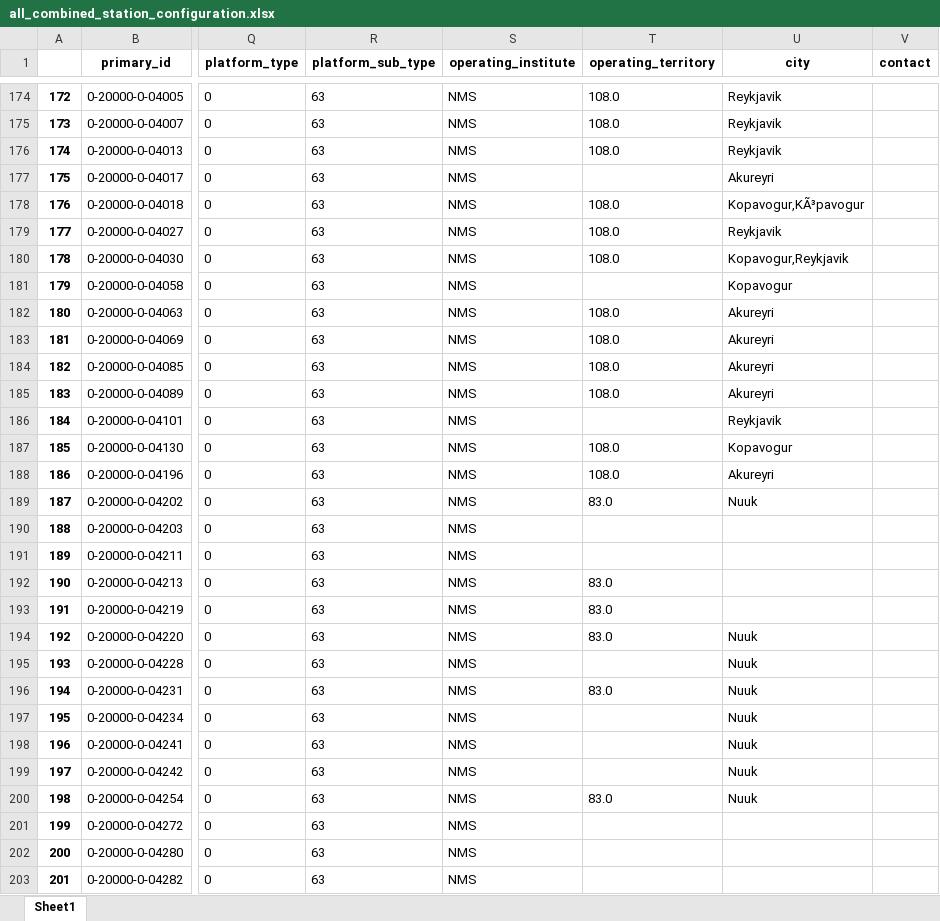
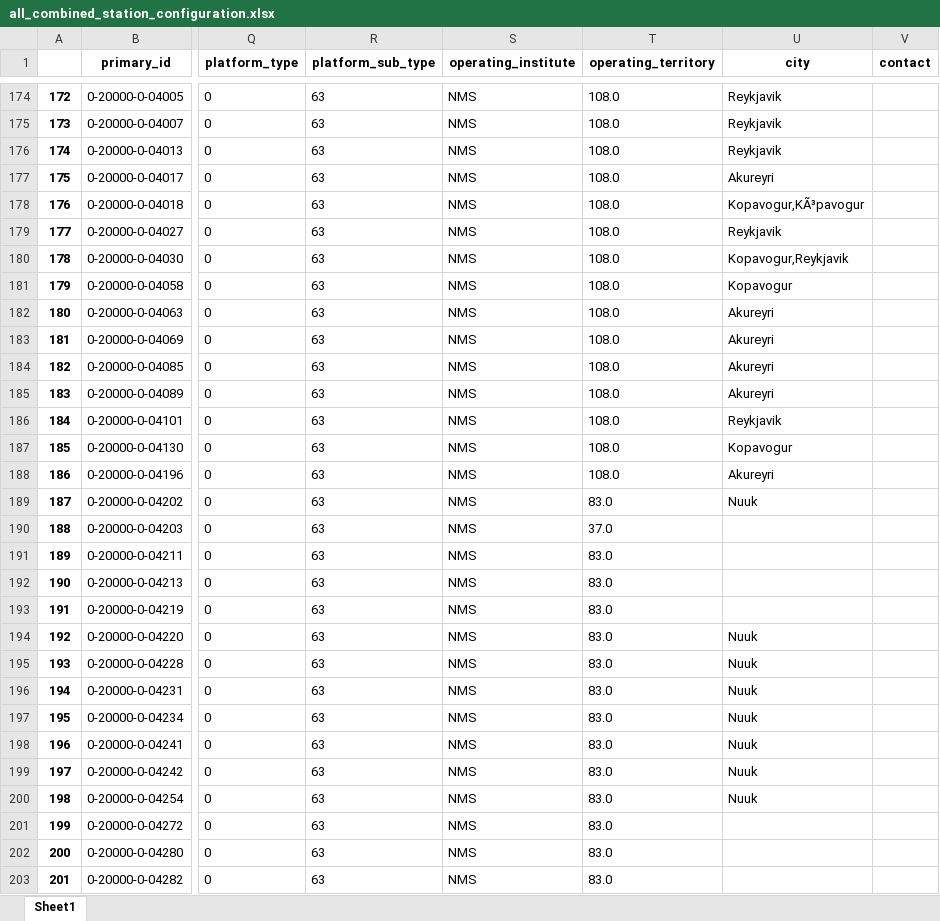
Before and after one commit to MBlaschek/CEUAS, an Excel workbook: CEUAS/meta/inventory_comparison/code/station_configuration/all_combined_station_configuration.xlsx, sheet Sheet1, drawn as a sheet; only a part is shown, gaps mark what is left out; values as stored, in another font and other column widths than the file's, no borders; the diff covers the shown part only; the diff names each change by its address in the sheet, - before the commit and + after, or states it on an @@ line.

Commit message:
latest bug fix to territory, re-do the stat_conf

```diff
--- a/CEUAS/meta/inventory_comparison/code/station_configuration/all_combined_station_configuration.xlsx (sheet Sheet1)
+++ b/CEUAS/meta/inventory_comparison/code/station_configuration/all_combined_station_configuration.xlsx (sheet Sheet1)
-T177 (operating_territory): (empty)
+T177 (operating_territory): 108.0
-T181 (operating_territory): (empty)
+T181 (operating_territory): 108.0
-T186 (operating_territory): (empty)
+T186 (operating_territory): 108.0
-T190 (operating_territory): (empty)
+T190 (operating_territory): 37.0
-T191 (operating_territory): (empty)
+T191 (operating_territory): 83.0
-T195 (operating_territory): (empty)
+T195 (operating_territory): 83.0
-T197:T199 (operating_territory): (empty)
+T197:T199 (operating_territory): 83.0
-T201:T203 (operating_territory): (empty)
+T201:T203 (operating_territory): 83.0
```
Also changed, not shown: 442 edited cells elsewhere in this sheet, 36 other files.
